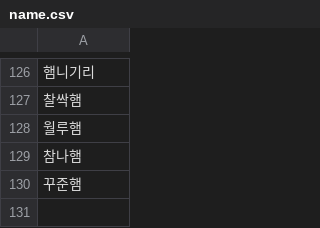
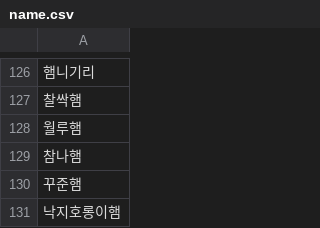
Before and after one commit to Hyo-ham/HamCup, a CSV file: name.csv, drawn as a sheet; only a part is shown, gaps mark what is left out; the diff names each change by its address in the sheet, - before the commit and + after, or states it on an @@ line.

Commit message:
Update name.csv

```diff
--- a/name.csv
+++ b/name.csv
+row 131: 낙지호롱이햄
```
